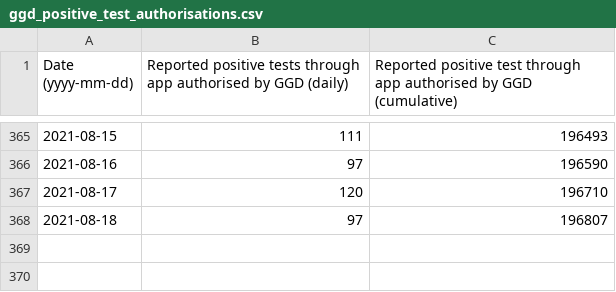
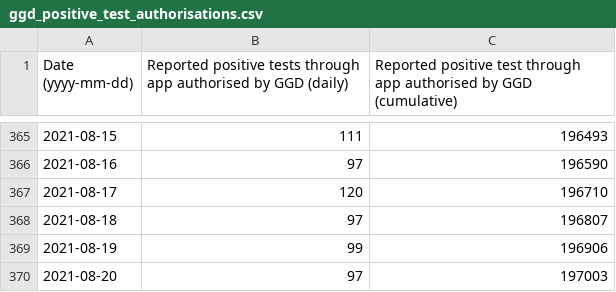
Before and after one commit to minvws/nl-covid19-notification-app-statistics, a CSV file: statistics/ggd_positive_test_authorisations.csv, drawn as a sheet; only a part is shown, gaps mark what is left out.

Commit message:
Update GGD confirmed positive tests statistics

```diff
--- a/statistics/ggd_positive_test_authorisations.csv
+++ b/statistics/ggd_positive_test_authorisations.csv
@@ -368 +368,3 @@
 2021-08-18,97,196807
+2021-08-19,99,196906
+2021-08-20,97,197003
```
